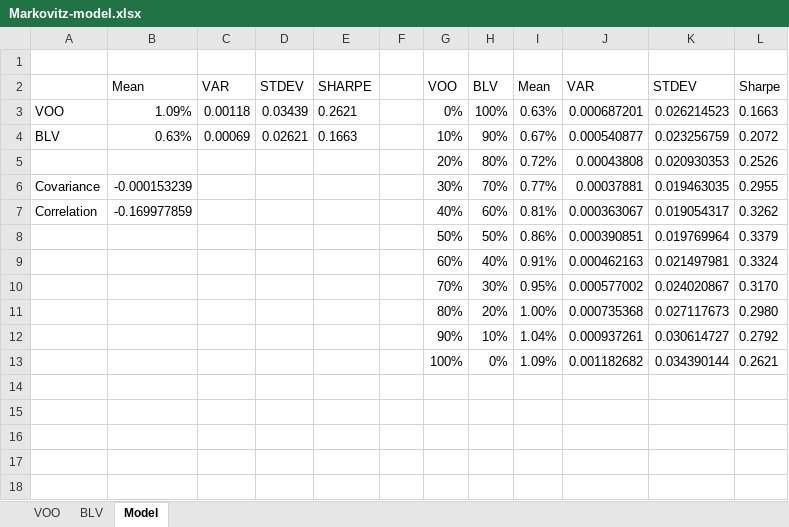
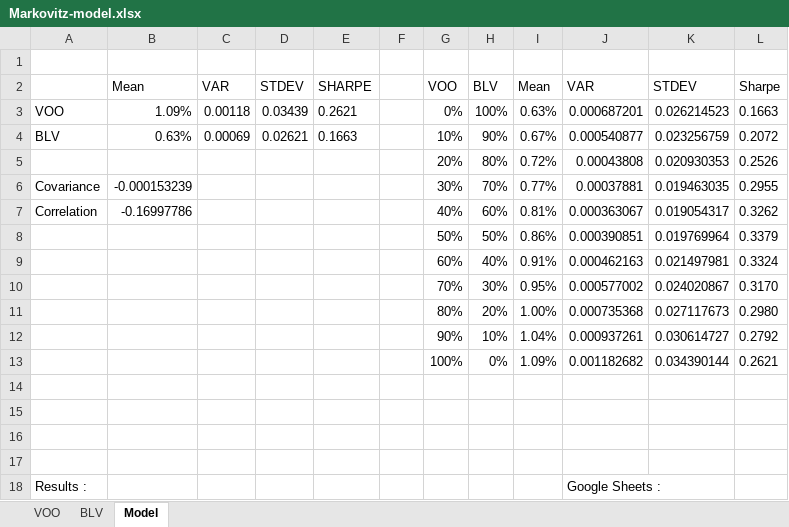
Before and after one commit to d4ax/Markovitz-model, an Excel workbook: Markovitz-model.xlsx, sheet Model, drawn as a sheet; values as stored, in another font and other column widths than the file's, no borders; charts and pictures not drawn; the diff names each change by its address in the sheet, - before the commit and + after, or states it on an @@ line.

Commit message:
Add files via upload

```diff
--- a/Markovitz-model.xlsx (sheet Model)
+++ b/Markovitz-model.xlsx (sheet Model)
-B7: -0.169977859
+B7: -0.16997786
+row 14: (empty)
+row 15: (empty)
+row 16: (empty)
+row 17: (empty)
+row 18: Results : |  |  |  |  |  |  |  |  | Google Sheets :
```
Also changed, not shown: charts or pictures.
